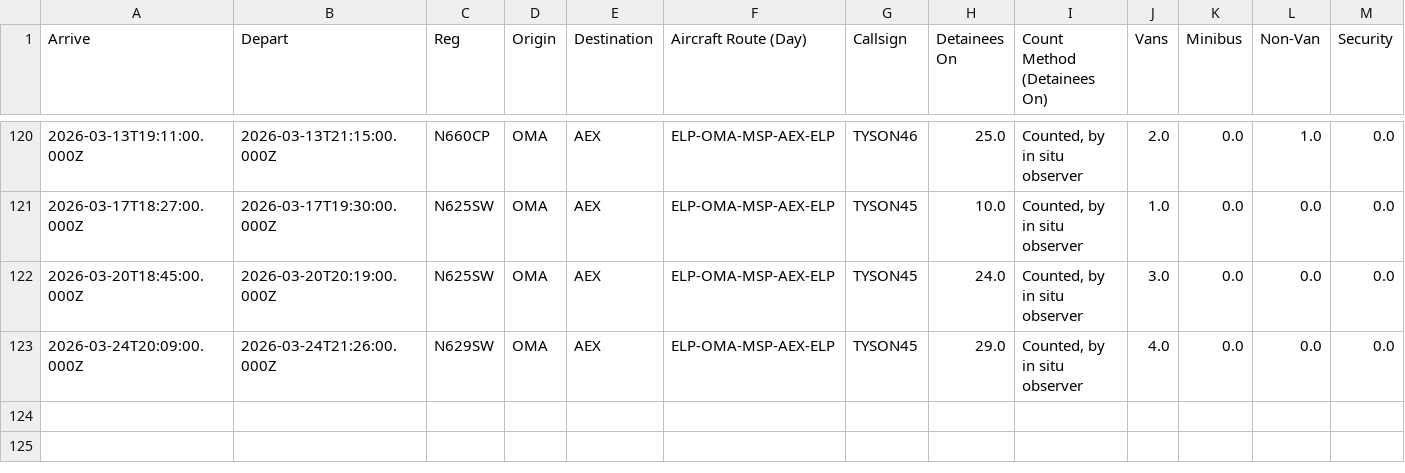
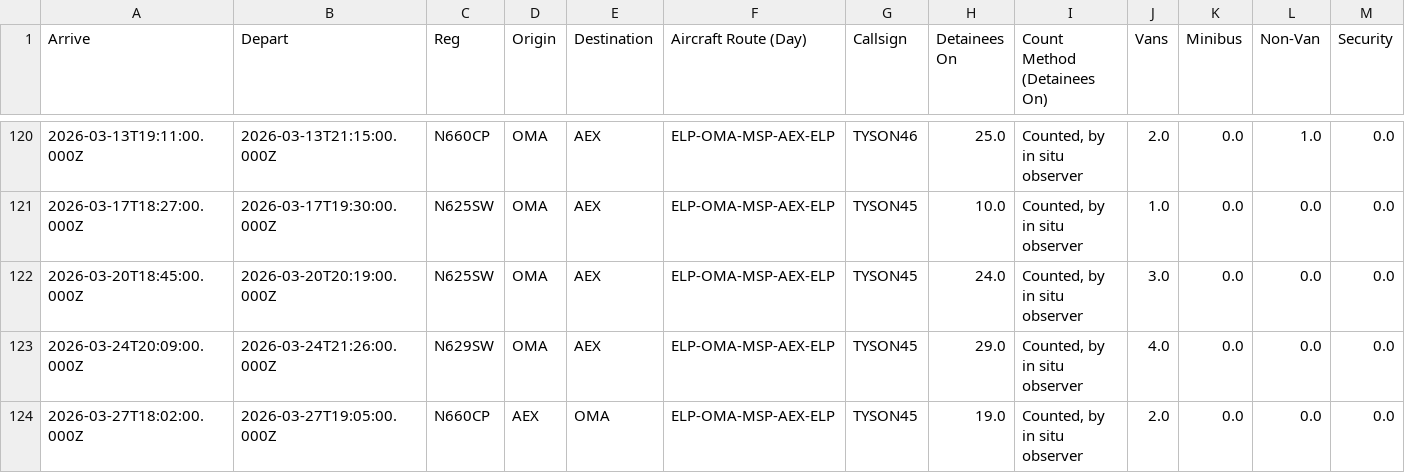
Before and after one commit to mbaynton/msp-ice-flights-shiny, a CSV file: msp-ice-flights.csv, drawn as a sheet; only a part is shown, gaps mark what is left out; rows hold the shown columns only; the diff names each change by its address in the sheet, - before the commit and + after, or states it on an @@ line.

```diff
--- a/msp-ice-flights.csv
+++ b/msp-ice-flights.csv
+row 124: 2026-03-27T18:02:00.000Z | 2026-03-27T19:05:00.000Z | N660CP | AEX | OMA | ELP-OMA-MSP-AEX-ELP | TYSON45 | 19.0 | Counted, by in situ observer | 2.0 | 0.0 | 0.0 | 0.0
```
